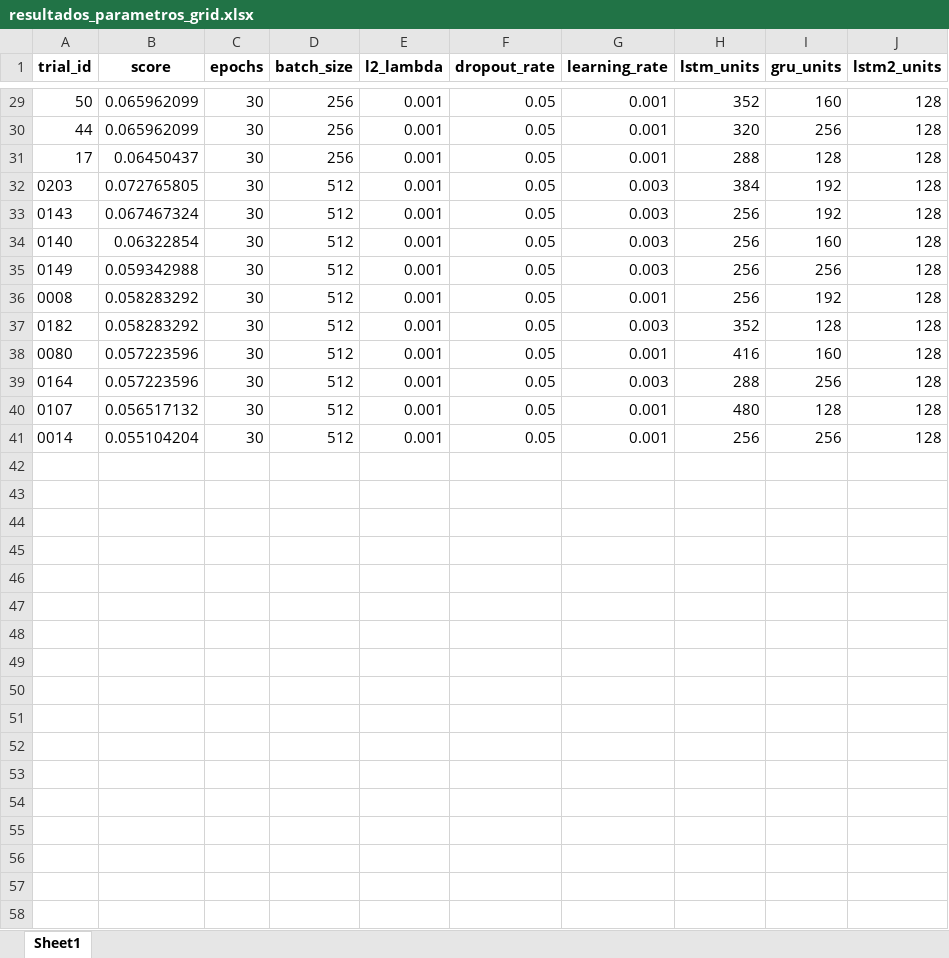
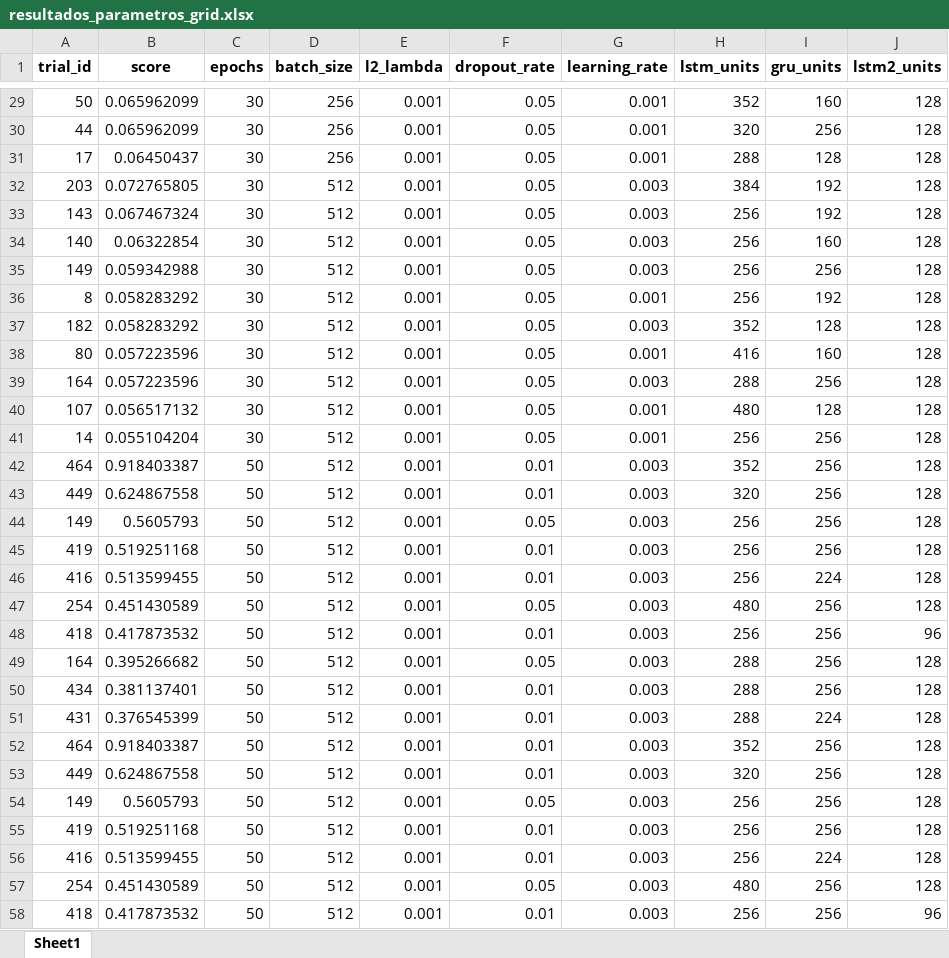
Before and after one commit to jonatha1992/Predictor_ruleta, an Excel workbook: resultados_parametros_grid.xlsx, sheet Sheet1, drawn as a sheet; only a part is shown, gaps mark what is left out; values as stored, in another font and other column widths than the file's, no borders; the diff covers the shown part only; the diff names each change by its address in the sheet, - before the commit and + after, or states it on an @@ line.

```diff
--- a/resultados_parametros_grid.xlsx (sheet Sheet1)
+++ b/resultados_parametros_grid.xlsx (sheet Sheet1)
-A32 (trial_id): 0203
+A32 (trial_id): 203
-A33 (trial_id): 0143
+A33 (trial_id): 143
-A34 (trial_id): 0140
+A34 (trial_id): 140
-A35 (trial_id): 0149
+A35 (trial_id): 149
-A36 (trial_id): 0008
+A36 (trial_id): 8
-A37 (trial_id): 0182
+A37 (trial_id): 182
-A38 (trial_id): 0080
+A38 (trial_id): 80
-A39 (trial_id): 0164
+A39 (trial_id): 164
-A40 (trial_id): 0107
+A40 (trial_id): 107
-A41 (trial_id): 0014
+A41 (trial_id): 14
+row 42: 464 | 0.918403387 | 50 | 512 | 0.001 | 0.01 | 0.003 | 352 | 256 | 128
+row 43: 449 | 0.624867558 | 50 | 512 | 0.001 | 0.01 | 0.003 | 320 | 256 | 128
+row 44: 149 | 0.5605793 | 50 | 512 | 0.001 | 0.05 | 0.003 | 256 | 256 | 128
+row 45: 419 | 0.519251168 | 50 | 512 | 0.001 | 0.01 | 0.003 | 256 | 256 | 128
+row 46: 416 | 0.513599455 | 50 | 512 | 0.001 | 0.01 | 0.003 | 256 | 224 | 128
+row 47: 254 | 0.451430589 | 50 | 512 | 0.001 | 0.05 | 0.003 | 480 | 256 | 128
+row 48: 418 | 0.417873532 | 50 | 512 | 0.001 | 0.01 | 0.003 | 256 | 256 | 96
+row 49: 164 | 0.395266682 | 50 | 512 | 0.001 | 0.05 | 0.003 | 288 | 256 | 128
+row 50: 434 | 0.381137401 | 50 | 512 | 0.001 | 0.01 | 0.003 | 288 | 256 | 128
+row 51: 431 | 0.376545399 | 50 | 512 | 0.001 | 0.01 | 0.003 | 288 | 224 | 128
+row 52: 464 | 0.918403387 | 50 | 512 | 0.001 | 0.01 | 0.003 | 352 | 256 | 128
+row 53: 449 | 0.624867558 | 50 | 512 | 0.001 | 0.01 | 0.003 | 320 | 256 | 128
+row 54: 149 | 0.5605793 | 50 | 512 | 0.001 | 0.05 | 0.003 | 256 | 256 | 128
+row 55: 419 | 0.519251168 | 50 | 512 | 0.001 | 0.01 | 0.003 | 256 | 256 | 128
+row 56: 416 | 0.513599455 | 50 | 512 | 0.001 | 0.01 | 0.003 | 256 | 224 | 128
+row 57: 254 | 0.451430589 | 50 | 512 | 0.001 | 0.05 | 0.003 | 480 | 256 | 128
+row 58: 418 | 0.417873532 | 50 | 512 | 0.001 | 0.01 | 0.003 | 256 | 256 | 96
```
Also changed, not shown: 53 added rows elsewhere in this sheet, Reportes.xlsx, datos.xlsx, 15 other files.
